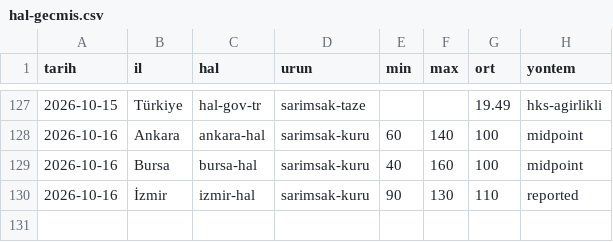
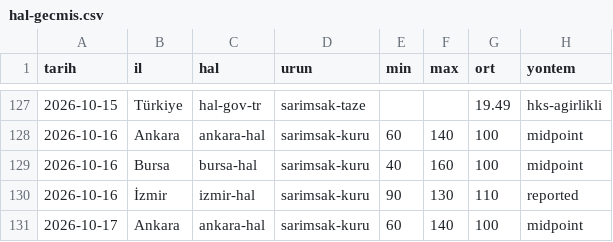
Before and after one commit to uyaksu-code/sarimsak-hal-veri, a CSV file: docs/hal-gecmis.csv, drawn as a sheet; only a part is shown, gaps mark what is left out; the diff names each change by its address in the sheet, - before the commit and + after, or states it on an @@ line.

```diff
--- a/docs/hal-gecmis.csv
+++ b/docs/hal-gecmis.csv
+row 131: 2026-10-17 | Ankara | ankara-hal | sarimsak-kuru | 60 | 140 | 100 | midpoint
```
Also changed, not shown: 7 other files.
